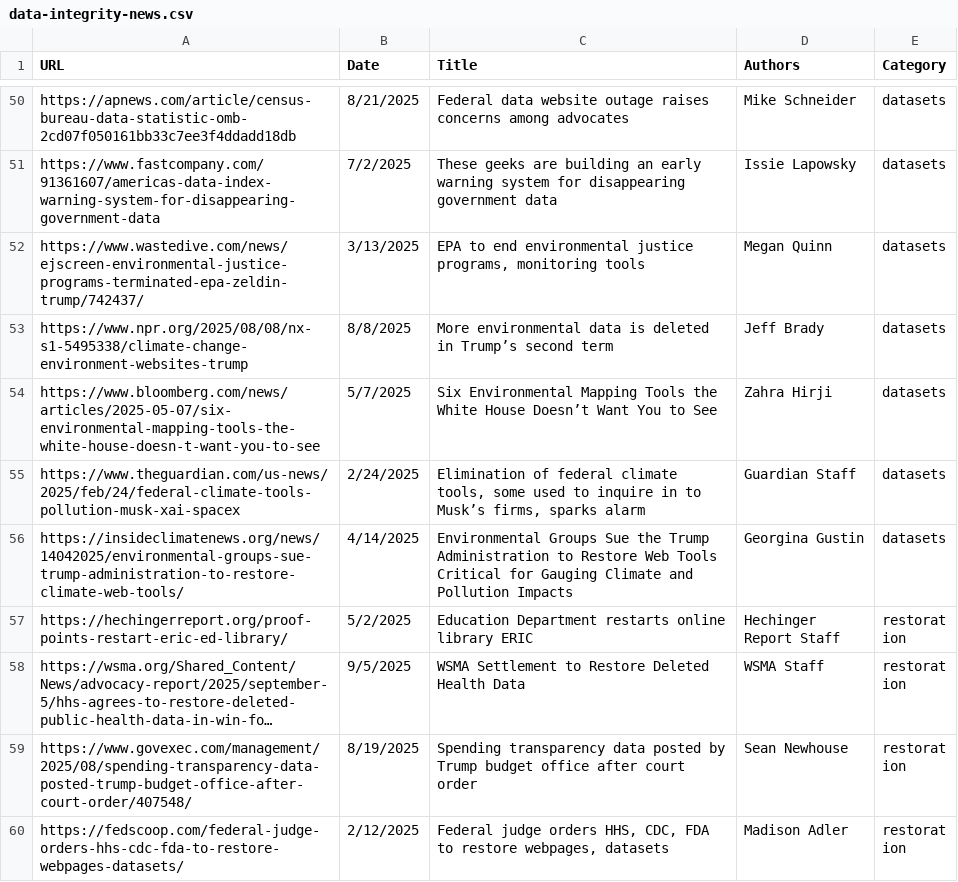
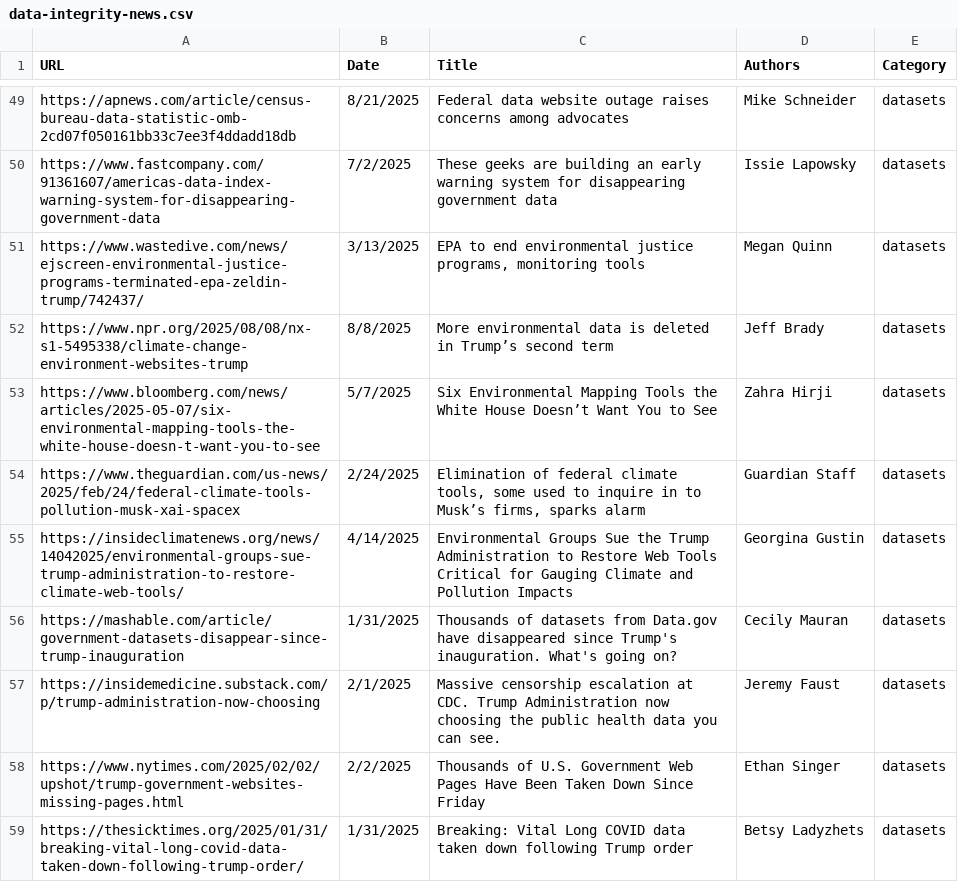
Before and after one commit to cmarcum/data-integrity, a CSV file: data/data-integrity-news.csv, drawn as a sheet; only a part is shown, gaps mark what is left out; the shorter side is filled out with more unchanged rows; long unchanged cells end in …; the diff covers the shown part only; the diff names each change by its address in the sheet, - before the commit and + after, or states it on an @@ line.

```diff
--- a/data/data-integrity-news.csv
+++ b/data/data-integrity-news.csv
+row 56: https://mashable.com/article/government-datasets-disappear-since-trump-inauguration | 1/31/2025 | Thousands of datasets from Data.gov have disappeared since Trump's inauguration. What's going on? | Cecily Mauran | datasets
+row 57: https://insidemedicine.substack.com/p/trump-administration-now-choosing | 2/1/2025 | Massive censorship escalation at CDC. Trump Administration now choosing the public health data you can see. | Jeremy Faust | datasets
+row 58: https://www.nytimes.com/2025/02/02/upshot/trump-government-websites-missing-pages.html | 2/2/2025 | Thousands of U.S. Government Web Pages Have Been Taken Down Since Friday | Ethan Singer | datasets
+row 59: https://thesicktimes.org/2025/01/31/breaking-vital-long-covid-data-taken-down-following-trump-order/ | 1/31/2025 | Breaking: Vital Long COVID data taken down following Trump order | Betsy Ladyzhets | datasets
```
Also changed, not shown: 12 added rows and 1 removed row elsewhere in this file, 6 other files.
